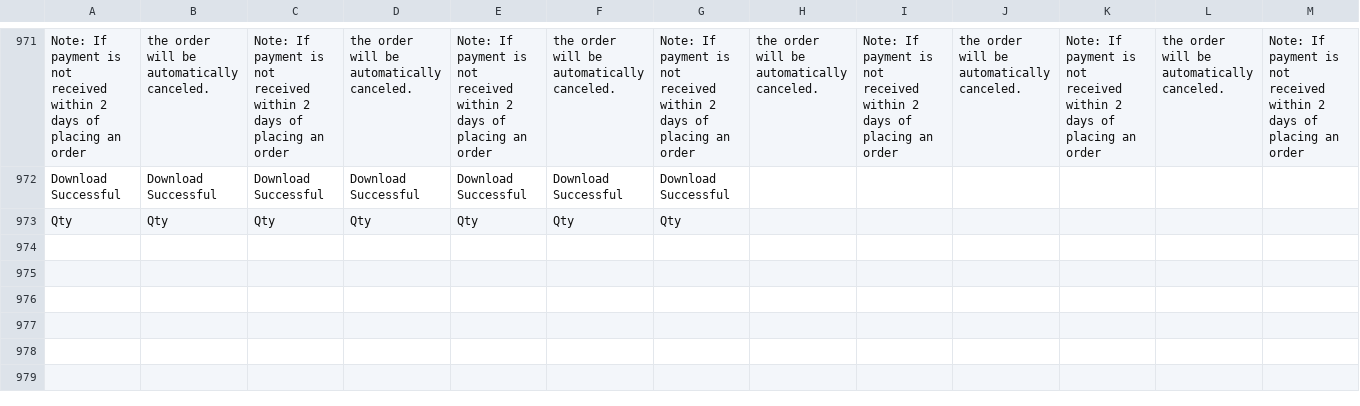
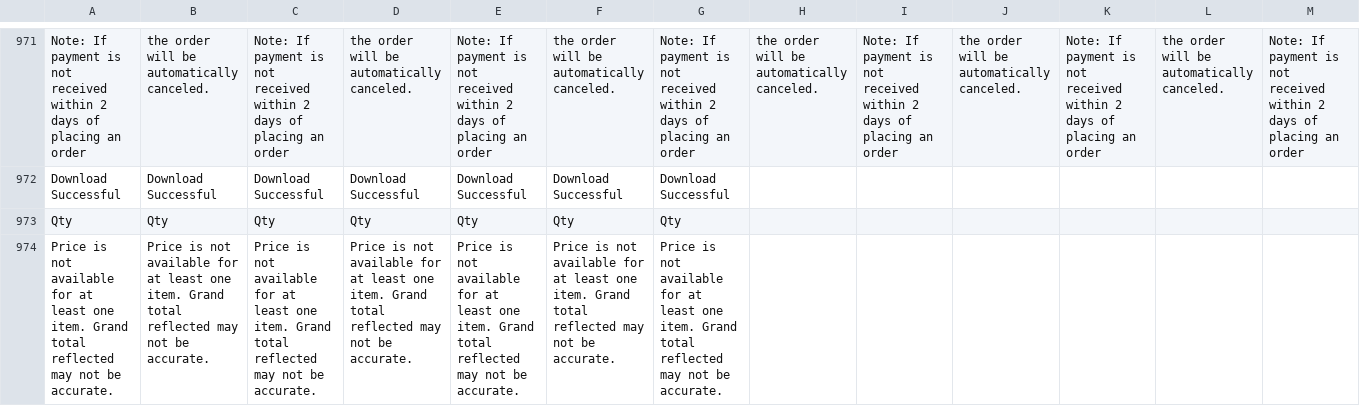
Before and after one commit to ramprasadbhagat/EZRX-, a CSV file: assets/langs/langs.csv, drawn as a sheet; only a part is shown, gaps mark what is left out; rows hold the shown columns only; the diff names each change by its address in the sheet, - before the commit and + after, or states it on an @@ line.

Commit message:
Merged PR 79308: Fix/EZRX-11623:Mobile v3: Message: “Price is not available for at least one item. Grand total reflected may not be accurate.” missing
### Jira ticket url
- https://zuelligpharma.atlassian.net/browse/EZRX-11623

### TDD PR url
- https://dev.azure.com/zuelligpharmadevops/eZRx%20Mobile/_git/eZRx%20Mobile/pullrequest/79307

### Root cause
- Missing info label in cart page for material having price zero, hide price and foc

### Solution
- added info label in cart page for material having price zero, hide price and foc

### Test account
- environment: uat
- username: mypg-s43
- salesOrg: 2001
- customer: 30071149
- shipto: 70135027
- material/setup: any

### Output screenshot
- ![Screenshot_1695319414.png](https://dev.azure.com/zuelligpharmadevops/3368559d-402f-4ca8-a029-737bca870679/_apis/git/repositories/d10de74c-8ac2-4e8e-af4b-a023b6c9dee2/pullRequests/79308/attachments/Screenshot_1695319414.png =x300)

### Reminder
- if you code have significant change please run integration test `make run_sg_client_test` to check if you break any test cases

```diff
--- a/assets/langs/langs.csv
+++ b/assets/langs/langs.csv
+row 974: Price is not available for at least one item. Grand total reflected may not be accurate. | Price is not available for at least one item. Grand total reflected may not be accurate. | Price is not available for at least one item. Grand total reflected may not be accurate. | Price is not available for at least one item. Grand total reflected may not be accurate. | Price is not available for at least one item. Grand total reflected may not be accurate. | Price is not available for at least one item. Grand total reflected may not be accurate. | Price is not available for at least one item. Grand total reflected may not be accurate.
```
Also changed, not shown: 7 other files.
